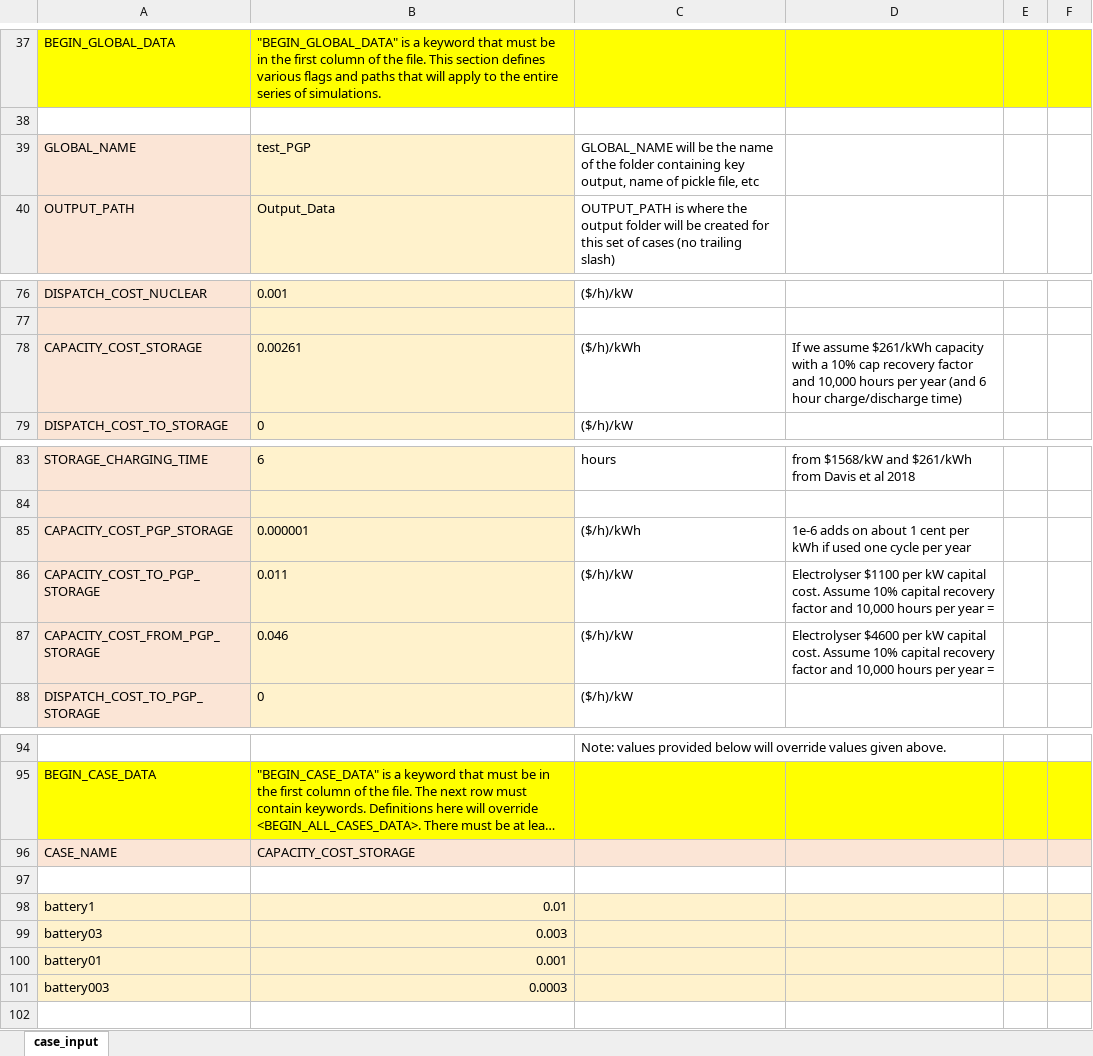
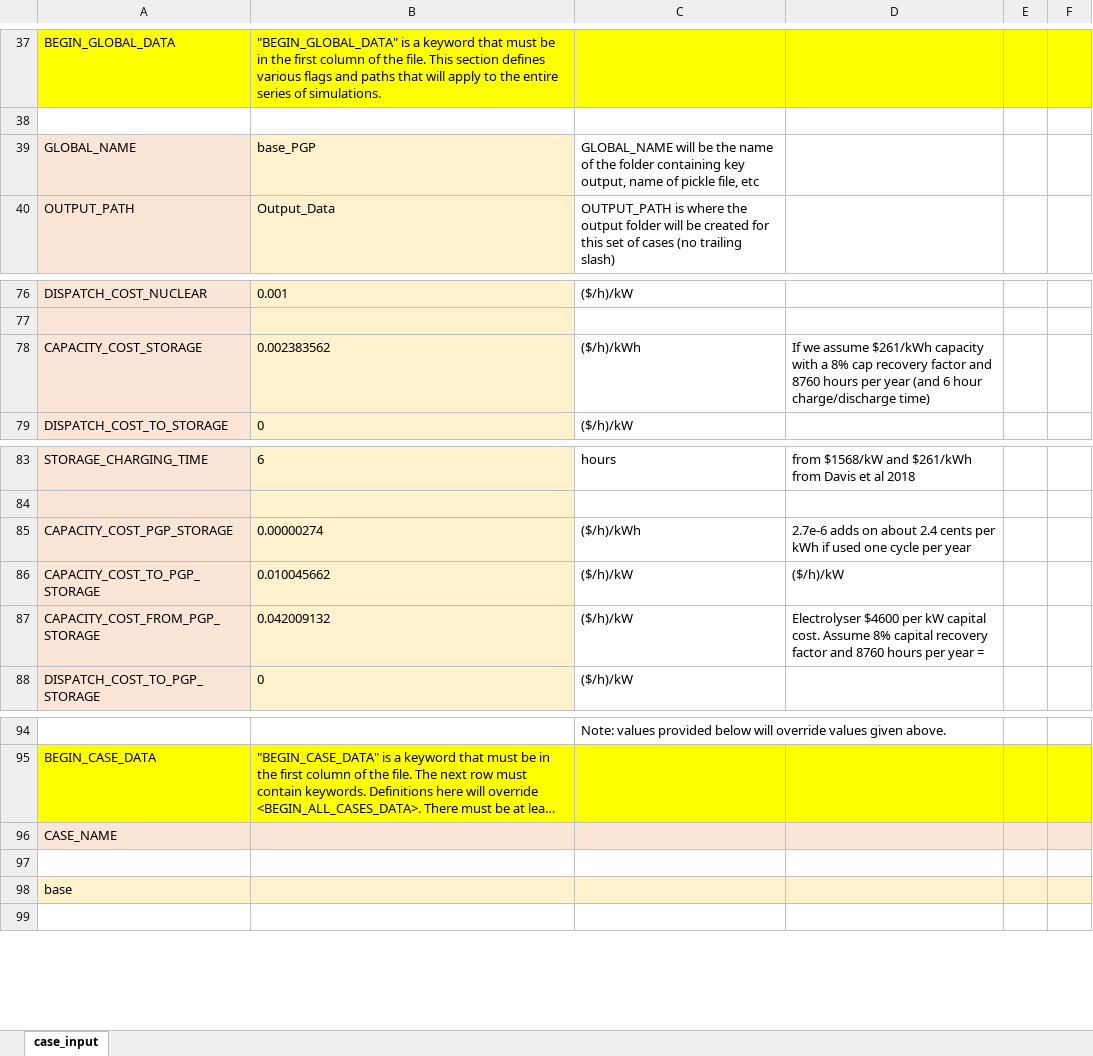
Before and after one commit to ClabEnergyProject/SEM-1, an Excel workbook: case_input_test_PGP_wind_solar.xlsx, sheet case_input, drawn as a sheet; only a part is shown, gaps mark what is left out; long unchanged cells end in …; values as stored, in another font and other column widths than the file's, no borders; removed rows and columns are numbered as before the commit, all else as after; the diff names each change by its address in the sheet, - before the commit and + after, or states it on an @@ line.

Commit message:
updated PGP_wind_solar case input file

```diff
--- a/case_input_test_PGP_wind_solar.xlsx (sheet case_input)
+++ b/case_input_test_PGP_wind_solar.xlsx (sheet case_input)
-B39: test_PGP
+B39: base_PGP
-B78: 0.00261
+B78: 0.002383562
-D78: …with a 10% cap recovery factor and 10,000 hours per…
+D78: …with a 8% cap recovery factor and 8760 hours per…
-B85: 0.000001
+B85: 0.00000274
-D85: 1e-6 adds on about 1 cent per kWh…
+D85: 2.7e-6 adds on about 2.4 cents per kWh…
-B86: 0.011
+B86: 0.010045662
-D86: Electrolyser $1100 per kW capital cost. Assume 10% capital recovery factor and 10,000 hours per year =
+D86: ($/h)/kW
-B87: 0.046
+B87: 0.042009132
-D87: …cost. Assume 10% capital recovery factor and 10,000 hours per…
+D87: …cost. Assume 8% capital recovery factor and 8760 hours per…
-B96: CAPACITY_COST_STORAGE
+B96: (empty)
-row 98: battery1 | 0.01
-row 99: battery03 | 0.003
-row 100: battery01 | 0.001
-row 101: battery003 | 0.0003
+row 98: base
```
